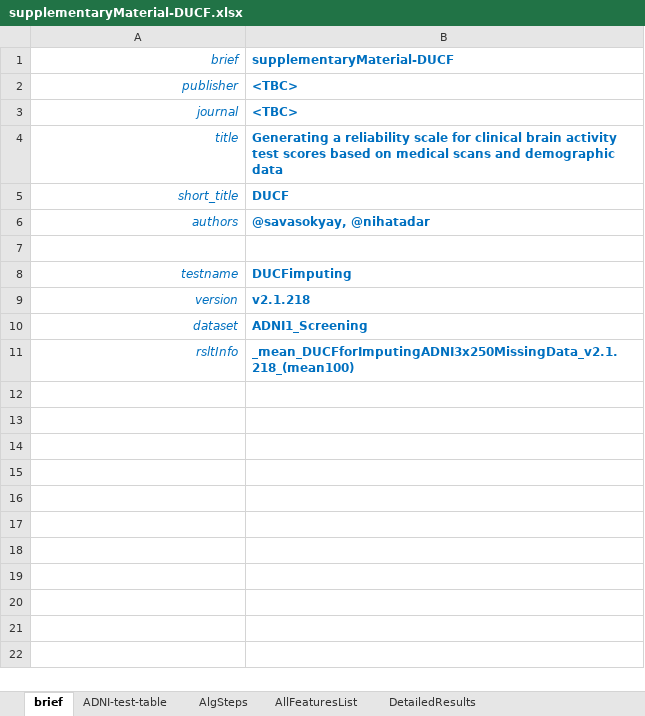
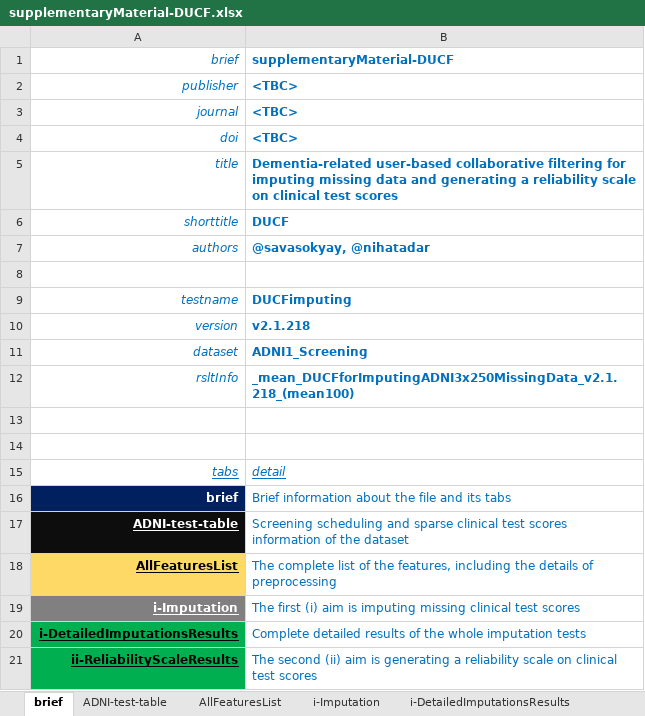
Before and after one commit to savasokyay/Dementia-Related-User-Based-Collaborative-Filtering, an Excel workbook: supplementaryMaterial-DUCF.xlsx, sheet brief, drawn as a sheet; values as stored, in another font and other column widths than the file's, no borders; addresses are those after the commit; the diff names each change by its address in the sheet, - before the commit and + after, or states it on an @@ line.

```diff
--- a/supplementaryMaterial-DUCF.xlsx (sheet brief)
+++ b/supplementaryMaterial-DUCF.xlsx (sheet brief)
-sheet tab: AlgSteps
+sheet tab: i-Imputation
-sheet tab: DetailedResults
+sheet tab: i-DetailedImputationsResults
@@ sheet tab order changed: brief | ADNI-test-table | AllFeaturesList | i-Imputation | i-DetailedImputationsResults @@
+row 4: doi | <TBC>
-B5: Generating a reliability scale for clinical brain activity test scores based on medical scans and demographic data
+B5: Dementia-related user-based collaborative filtering for imputing missing data and generating a reliability scale on clinical test scores
-A6: short_title
+A6: shorttitle
+row 13: (empty)
+row 14: (empty)
+row 15: tabs | detail
+row 16: brief | Brief information about the file and its tabs
+row 17: ADNI-test-table | Screening scheduling and sparse clinical test scores information of the dataset
+row 18: AllFeaturesList | The complete list of the features, including the details of preprocessing
+row 19: i-Imputation | The first (i) aim is imputing missing clinical test scores
+row 20: i-DetailedImputationsResults | Complete detailed results of the whole imputation tests
+row 21: ii-ReliabilityScaleResults | The second (ii) aim is generating a reliability scale on clinical test scores
```
Also changed, not shown: sheet i-DetailedImputationsResults, sheet ADNI-test-table, other sheet tabs, 1 other file.
